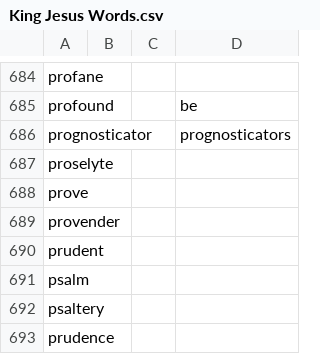
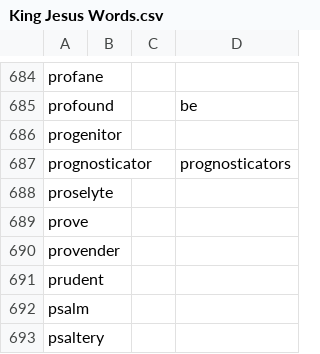
Before and after one commit to akaitsurugi/kingjesusbible, a CSV file: King Jesus Words.csv, drawn as a sheet; only a part is shown, gaps mark what is left out; the shorter side is filled out with more unchanged rows; the diff names each change by its address in the sheet, - before the commit and + after, or states it on an @@ line.

Commit message:
Add progenitor

```diff
--- a/King Jesus Words.csv
+++ b/King Jesus Words.csv
+row 686: progenitor
```
